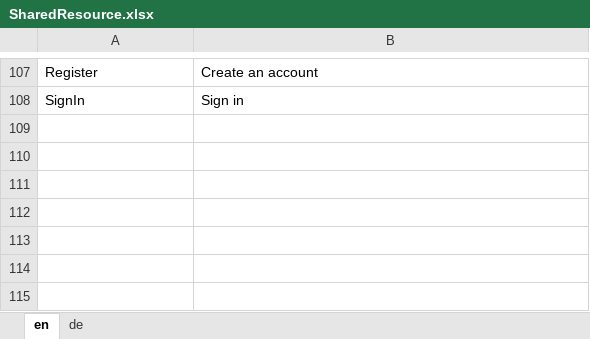
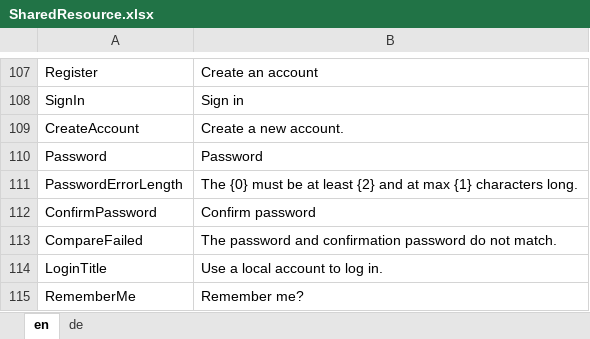
Before and after one commit to theodoracatos/vitae, an Excel workbook: Vitae/Library/Resources/SharedResource.xlsx, sheet en, drawn as a sheet; only a part is shown, gaps mark what is left out; values as stored, in another font and other column widths than the file's, no borders; the diff names each change by its address in the sheet, - before the commit and + after, or states it on an @@ line.

```diff
--- a/Vitae/Library/Resources/SharedResource.xlsx (sheet en)
+++ b/Vitae/Library/Resources/SharedResource.xlsx (sheet en)
+row 109: CreateAccount | Create a new account.
+row 110: Password | Password
+row 111: PasswordErrorLength | The {0} must be at least {2} and at max {1} characters long.
+row 112: ConfirmPassword | Confirm password
+row 113: CompareFailed | The password and confirmation password do not match.
+row 114: LoginTitle | Use a local account to log in.
+row 115: RememberMe | Remember me?
```
Also changed, not shown: sheet de, 52 other files.
